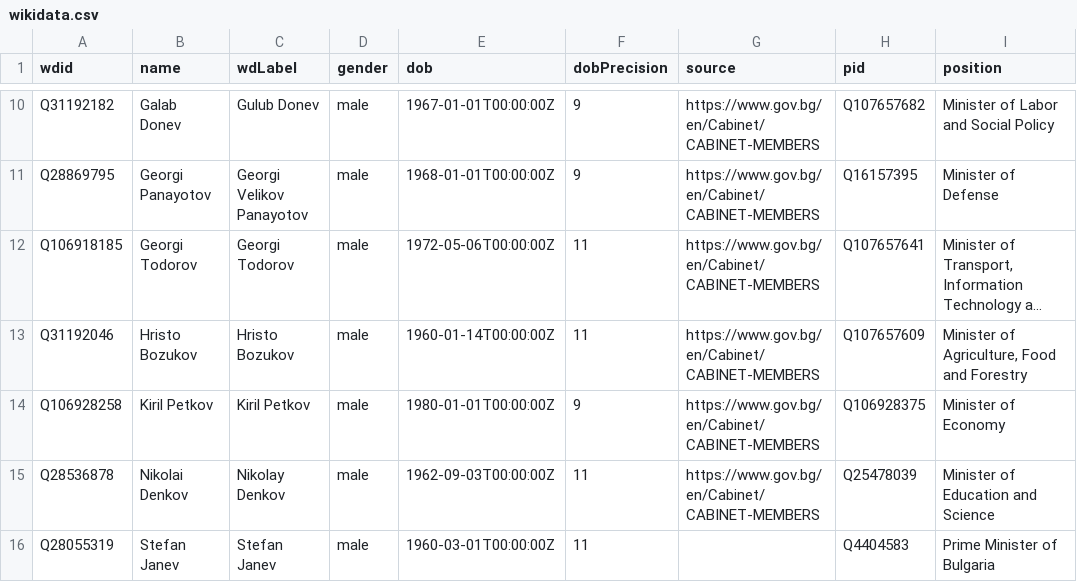
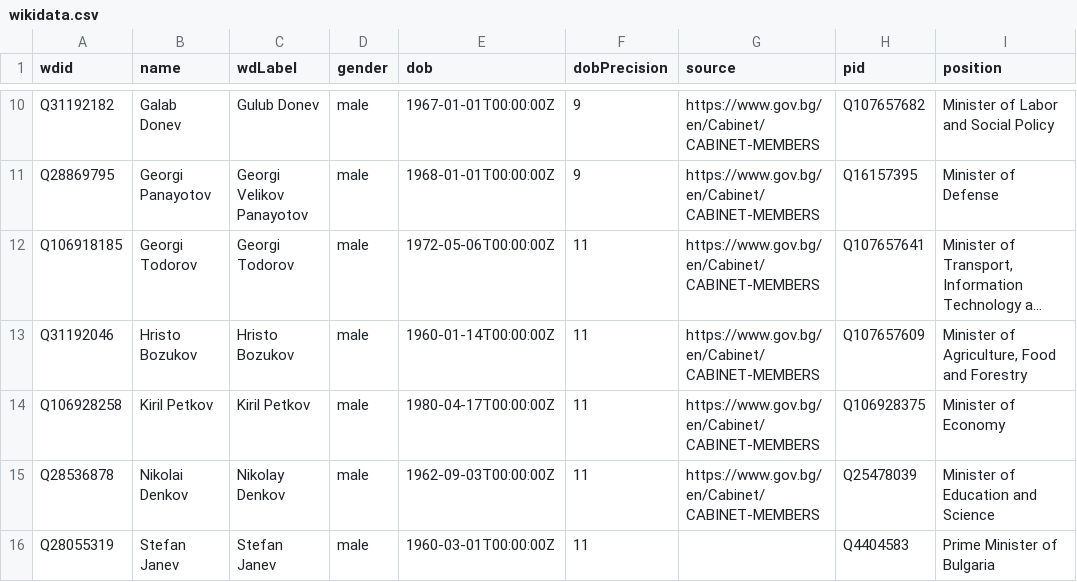
Before and after one commit to every-politician-scrapers/bulgaria-cabinet, a CSV file: data/wikidata.csv, drawn as a sheet; only a part is shown, gaps mark what is left out; long unchanged cells end in …; the diff names each change by its address in the sheet, - before the commit and + after, or states it on an @@ line.

Commit message:
Automated update

```diff
--- a/data/wikidata.csv
+++ b/data/wikidata.csv
-E14 (dob): 1980-01-01T00:00:00Z
+E14 (dob): 1980-04-17T00:00:00Z
-F14 (dobPrecision): 9
+F14 (dobPrecision): 11
```
